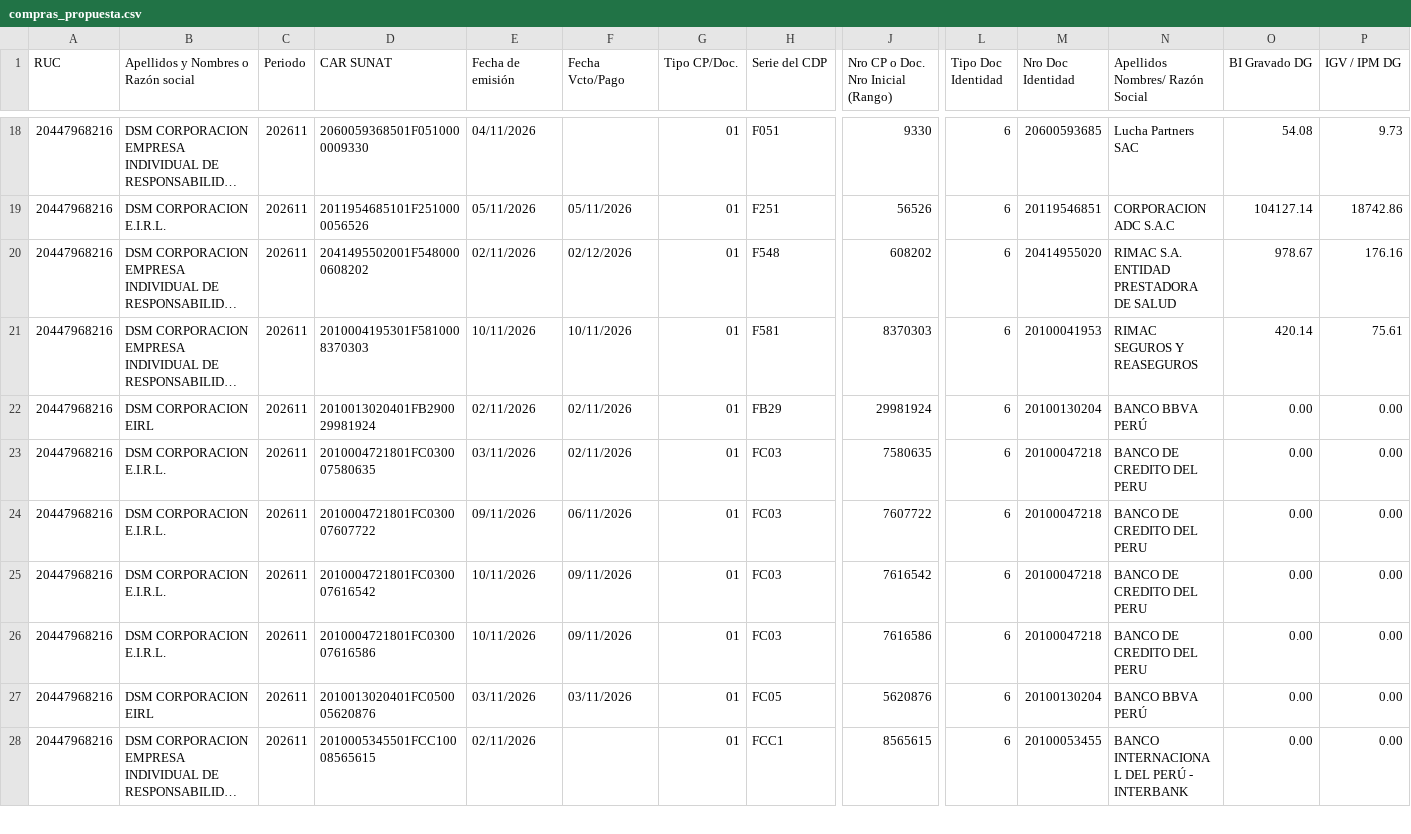
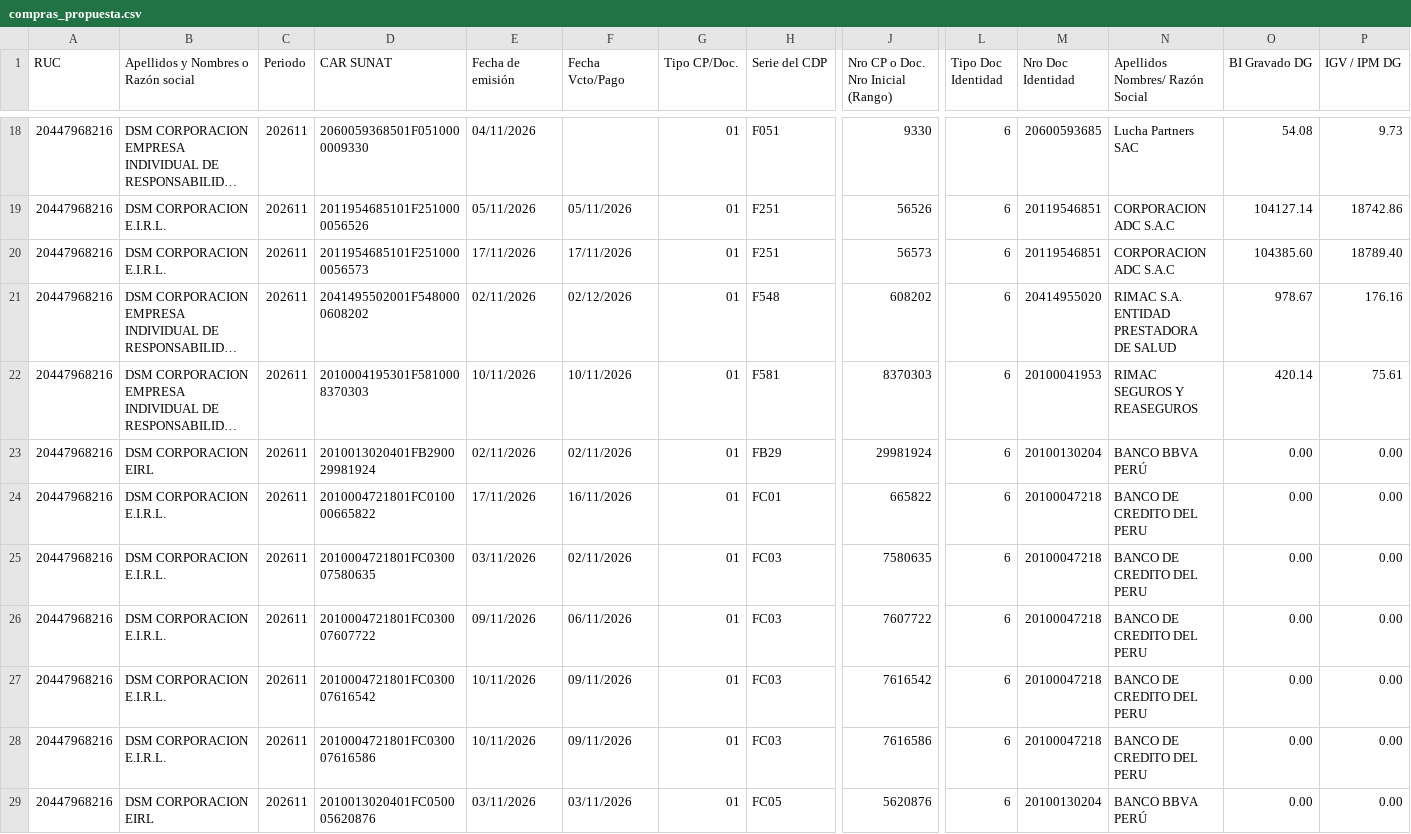
Before and after one commit to Aquivan/Claude, a CSV file: sire/20447968216/historico/202611/compras_propuesta.csv, drawn as a sheet; only a part is shown, gaps mark what is left out; the shorter side is filled out with more unchanged rows; long unchanged cells end in …; rows hold the shown columns only; the diff names each change by its address in the sheet, - before the commit and + after, or states it on an @@ line.

```diff
--- a/sire/20447968216/historico/202611/compras_propuesta.csv
+++ b/sire/20447968216/historico/202611/compras_propuesta.csv
+row 20: 20447968216 | DSM CORPORACION E.I.R.L. | 202611 | 2011954685101F2510000056573 | 17/11/2026 | 17/11/2026 | 01 | F251 | 56573 | 6 | 20119546851 | CORPORACION ADC S.A.C | 104385.60 | 18789.40
+row 24: 20447968216 | DSM CORPORACION E.I.R.L. | 202611 | 2010004721801FC010000665822 | 17/11/2026 | 16/11/2026 | 01 | FC01 | 665822 | 6 | 20100047218 | BANCO DE CREDITO DEL PERU | 0.00 | 0.00
```
Also changed, not shown: sire/20447968216/facturas.csv, sire/20447968216/historico/202611/reporte_parseado.csv, 25 other files.
